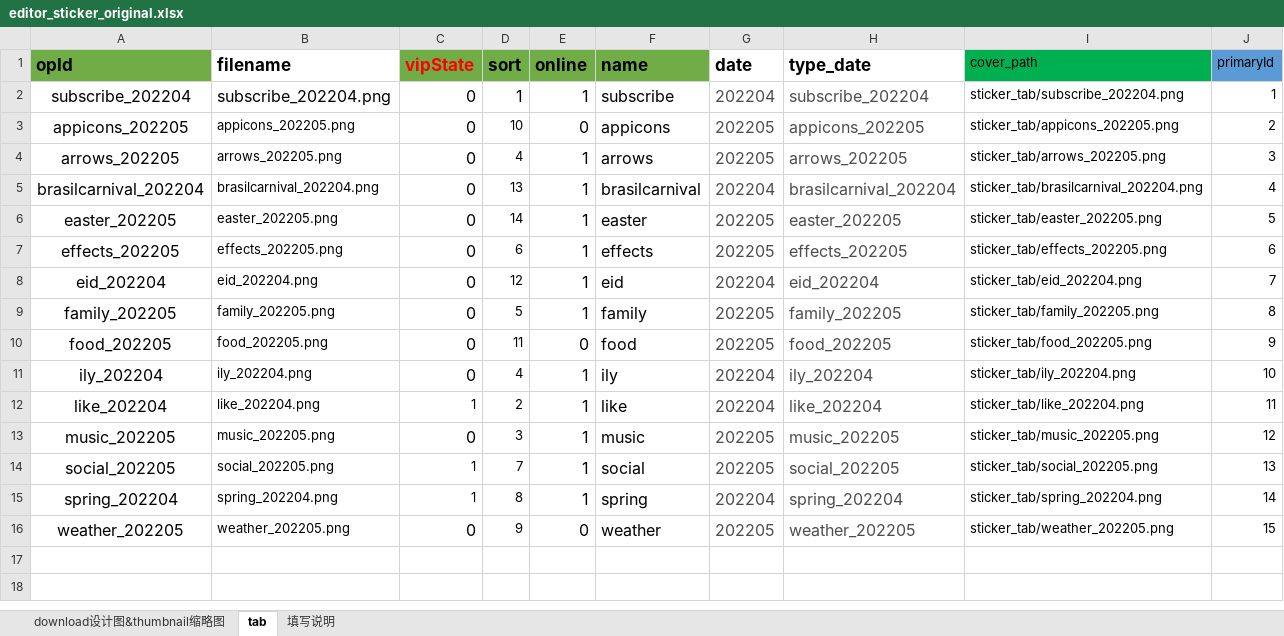
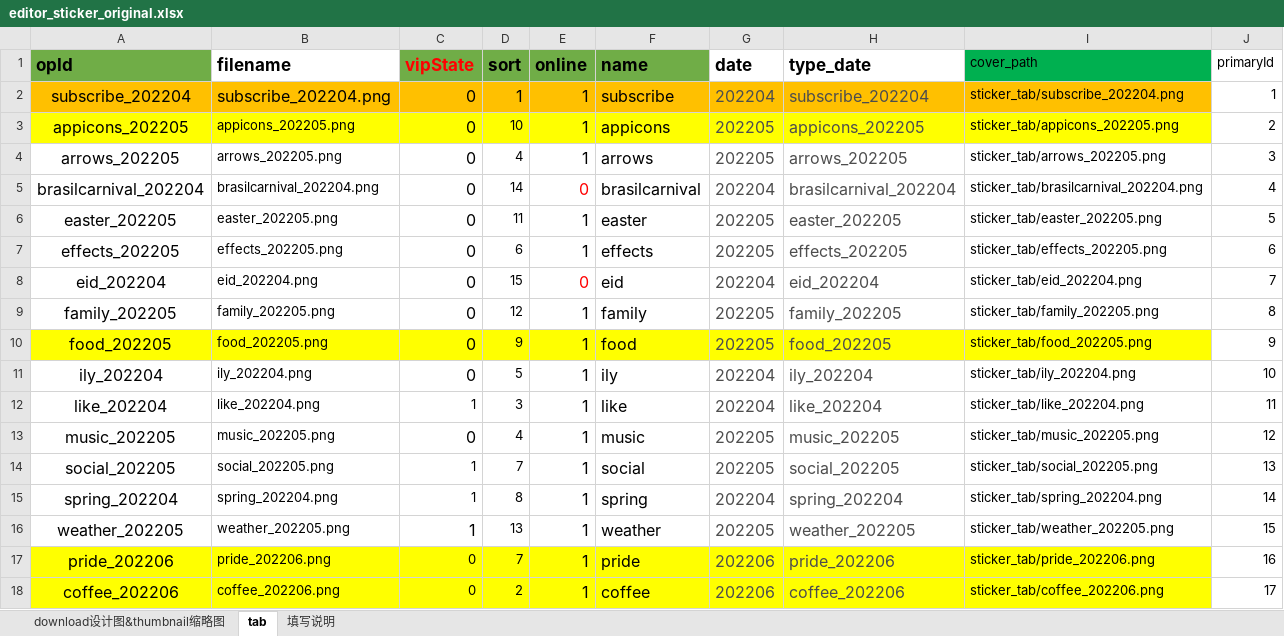
Before and after one commit to Peterfelee/upload_sitckers_aws_amplify, an Excel workbook: amplify/data/develop/from/editor_sticker_original.xlsx, sheet tab, drawn as a sheet; values as stored, in another font and other column widths than the file's, no borders; the diff names each change by its address in the sheet, - before the commit and + after, or states it on an @@ line.

```diff
--- a/amplify/data/develop/from/editor_sticker_original.xlsx (sheet tab)
+++ b/amplify/data/develop/from/editor_sticker_original.xlsx (sheet tab)
-J1 fill: #5B9BD5
+J1 fill: none
-A2:I2 fill: none
+A2:I2 fill: #FFC000
-A3:I3 fill: none
+A3:I3 fill: #FFFF00
-E3 (online): 0
+E3 (online): 1
-D5 (sort): 13
+D5 (sort): 14
-E5 (online): 1
+E5 (online): 0
-E5 text colour: black
+E5 text colour: #FF0000
-D6 (sort): 14
+D6 (sort): 11
-D8 (sort): 12
+D8 (sort): 15
-E8 (online): 1
+E8 (online): 0
-E8 text colour: black
+E8 text colour: #FF0000
-D9 (sort): 5
+D9 (sort): 12
-A10:I10 fill: none
+A10:I10 fill: #FFFF00
-D10 (sort): 11
+D10 (sort): 9
-E10 (online): 0
+E10 (online): 1
-D11 (sort): 4
+D11 (sort): 5
-D12 (sort): 2
+D12 (sort): 3
-D13 (sort): 3
+D13 (sort): 4
-C16 (vipState): 0
+C16 (vipState): 1
-D16 (sort): 9
+D16 (sort): 13
-E16 (online): 0
+E16 (online): 1
+row 17: pride_202206 | pride_202206.png | 0 | 7 | 1 | pride | 202206 | pride_202206 | sticker_tab/pride_202206.png | 16
+row 18: coffee_202206 | coffee_202206.png | 0 | 2 | 1 | coffee | 202206 | coffee_202206 | sticker_tab/coffee_202206.png | 17
```
Also changed, not shown: sheet download设计图&thumbnail缩略图, amplify/data/develop/local/editor_sticker_local.xlsx, amplify/data/develop/local/editor_sticker_local_category.xlsx, 4 other files.
